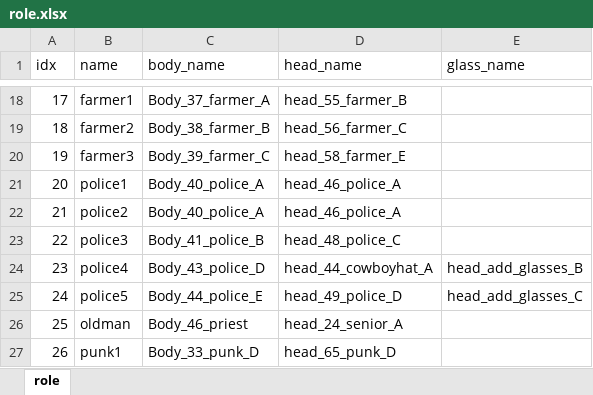
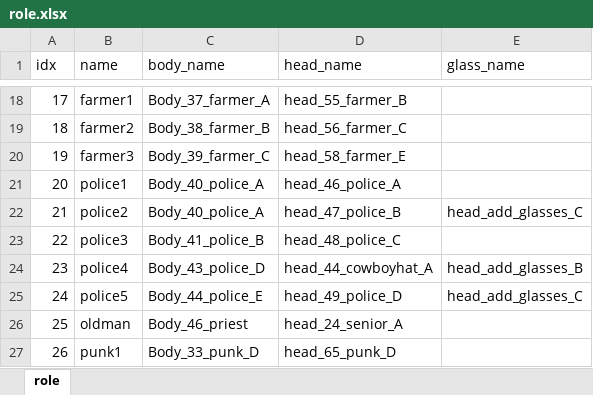
Before and after one commit to BlackStar0313/CrossTheRoad, an Excel workbook: tools/role.xlsx, sheet role, drawn as a sheet; only a part is shown, gaps mark what is left out; values as stored, in another font and other column widths than the file's, no borders; the diff names each change by its address in the sheet, - before the commit and + after, or states it on an @@ line.

```diff
--- a/tools/role.xlsx (sheet role)
+++ b/tools/role.xlsx (sheet role)
-D22 (head_name): head_46_police_A
+D22 (head_name): head_47_police_B
-E22 (glass_name): (empty)
+E22 (glass_name): head_add_glasses_C
```
Also changed, not shown: 8 other files.
